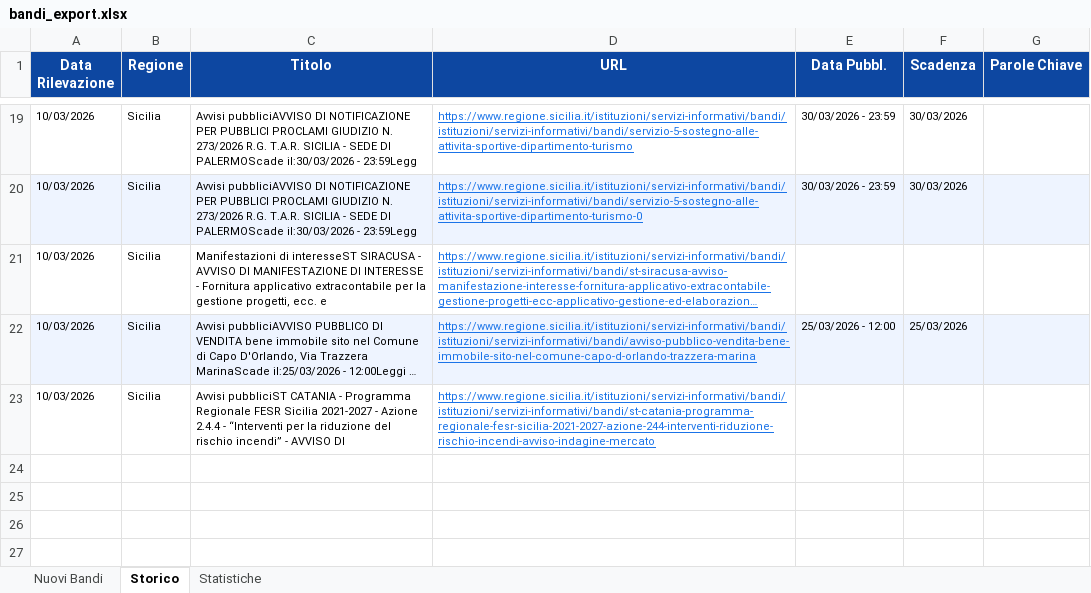
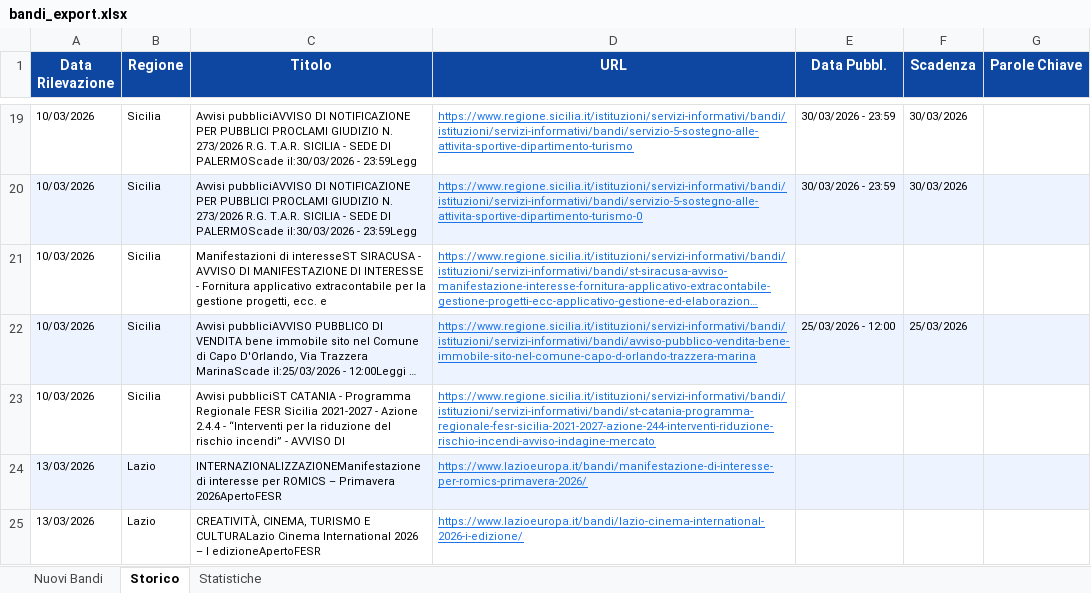
Before and after one commit to cdalvise/bandi-monitor, an Excel workbook: data/bandi_export.xlsx, sheet Storico, drawn as a sheet; only a part is shown, gaps mark what is left out; long unchanged cells end in …; values as stored, in another font and other column widths than the file's, no borders; the diff names each change by its address in the sheet, - before the commit and + after, or states it on an @@ line.

```diff
--- a/data/bandi_export.xlsx (sheet Storico)
+++ b/data/bandi_export.xlsx (sheet Storico)
+row 24: 13/03/2026 | Lazio | INTERNAZIONALIZZAZIONEManifestazione di interesse per ROMICS – Primavera 2026ApertoFESR | https://www.lazioeuropa.it/bandi/manifestazione-di-interesse-per-romics-primavera-2026/
+row 25: 13/03/2026 | Lazio | CREATIVITÀ, CINEMA, TURISMO E CULTURALazio Cinema International 2026 – I edizioneApertoFESR | https://www.lazioeuropa.it/bandi/lazio-cinema-international-2026-i-edizione/
```
Also changed, not shown: sheet Nuovi Bandi, sheet Statistiche, 1 other file.
